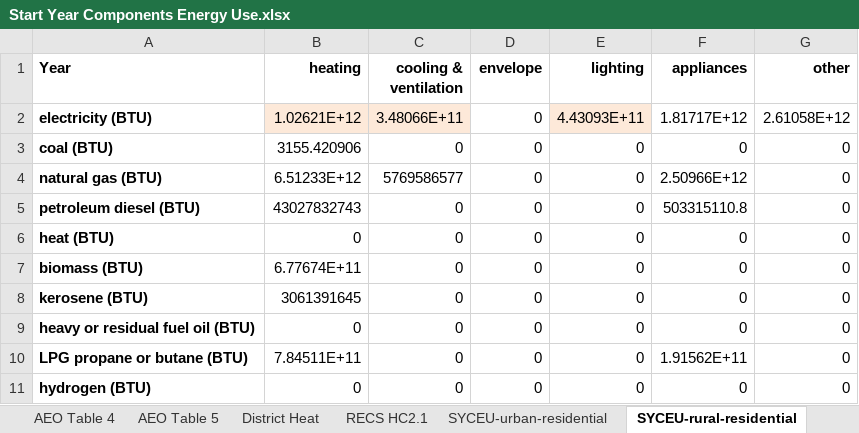
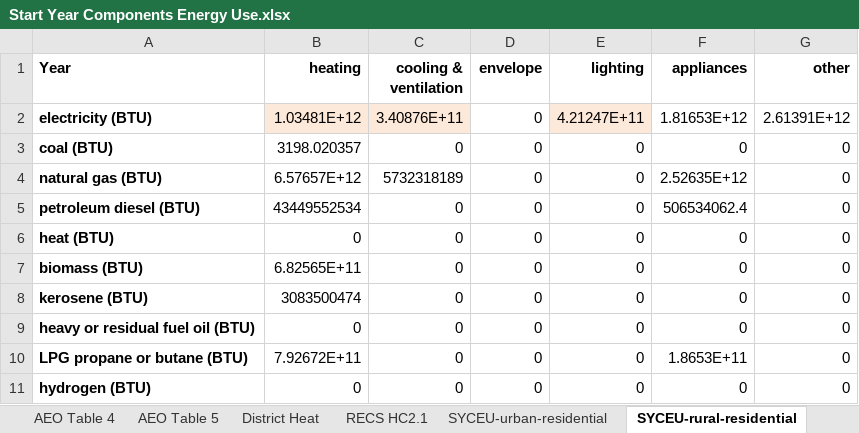
Before and after one commit to EnergyInnovation/eps-idaho, an Excel workbook: InputData/bldgs/SYCEU/Start Year Components Energy Use.xlsx, sheet SYCEU-rural-residential, drawn as a sheet; values as stored, in another font and other column widths than the file's, no borders; the diff names each change by its address in the sheet, - before the commit and + after, or states it on an @@ line.

```diff
--- a/InputData/bldgs/SYCEU/Start Year Components Energy Use.xlsx (sheet SYCEU-rural-residential)
+++ b/InputData/bldgs/SYCEU/Start Year Components Energy Use.xlsx (sheet SYCEU-rural-residential)
-B2 (heating): 1.02621E+12
+B2 (heating): 1.03481E+12
-C2 (cooling & ventilation): 3.48066E+11
+C2 (cooling & ventilation): 3.40876E+11
-E2 (lighting): 4.43093E+11
+E2 (lighting): 4.21247E+11
-F2 (appliances): 1.81717E+12
+F2 (appliances): 1.81653E+12
-G2 (other): 2.61058E+12
+G2 (other): 2.61391E+12
-B3 (heating): 3155.420906
+B3 (heating): 3198.020357
-B4 (heating): 6.51233E+12
+B4 (heating): 6.57657E+12
-C4 (cooling & ventilation): 5769586577
+C4 (cooling & ventilation): 5732318189
-F4 (appliances): 2.50966E+12
+F4 (appliances): 2.52635E+12
-B5 (heating): 43027832743
+B5 (heating): 43449552534
-F5 (appliances): 503315110.8
+F5 (appliances): 506534062.4
-B7 (heating): 6.77674E+11
+B7 (heating): 6.82565E+11
-B8 (heating): 3061391645
+B8 (heating): 3083500474
-B10 (heating): 7.84511E+11
+B10 (heating): 7.92672E+11
-F10 (appliances): 1.91562E+11
+F10 (appliances): 1.8653E+11
```
Also changed, not shown: sheet SYCEU-urban-residential, sheet SYCEU-commercial, InputData/bldgs/SYDEC/Start Year Distributed Electricity Capacity.xlsx, InputData/ctrl-settings/EoSEUwGDPiR/Elasticity of Sectoral Energy Use wrt Per Capita GDP in Recession.xlsx, 46 other files.
